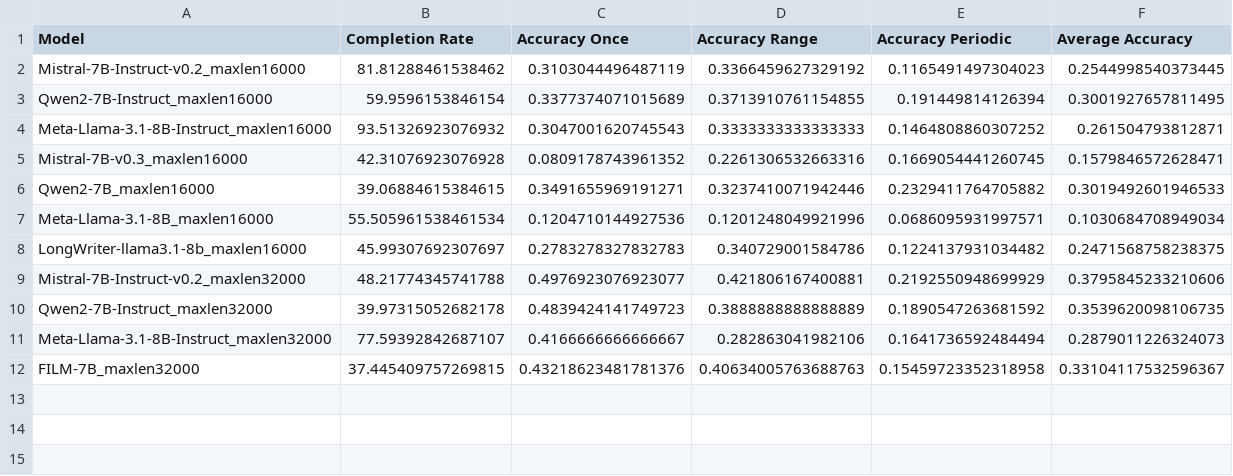
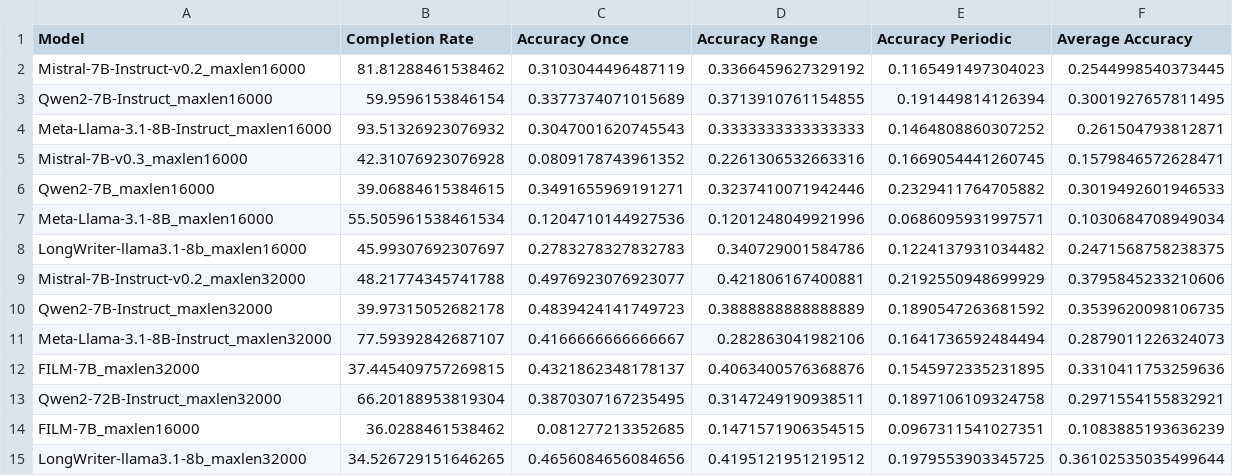
Before and after one commit to mozhu621/LongGenBench, a CSV file: Evalution/results/accuracy_results.csv, drawn as a sheet.

```diff
--- a/Evalution/results/accuracy_results.csv
+++ b/Evalution/results/accuracy_results.csv
@@ -11,2 +11,5 @@ Qwen2-7B-Instruct_maxlen32000,39.97315052682178,0.4839424141749723,0.38888888888
 Meta-Llama-3.1-8B-Instruct_maxlen32000,77.59392842687107,0.4166666666666667,0.282863041982106,0.1641736592484494,0.2879011226324073
-FILM-7B_maxlen32000,37.445409757269815,0.43218623481781376,0.40634005763688763,0.15459723352318958,0.33104117532596367
+FILM-7B_maxlen32000,37.445409757269815,0.4321862348178137,0.4063400576368876,0.1545972335231895,0.3310411753259636
+Qwen2-72B-Instruct_maxlen32000,66.20188953819304,0.3870307167235495,0.3147249190938511,0.1897106109324758,0.2971554155832921
+FILM-7B_maxlen16000,36.0288461538462,0.081277213352685,0.1471571906354515,0.0967311541027351,0.1083885193636239
+LongWriter-llama3.1-8b_maxlen32000,34.526729151646265,0.4656084656084656,0.4195121951219512,0.1979553903345725,0.36102535035499644
```
Also changed, not shown: Evalution/results/static.csv, 4 other files.
